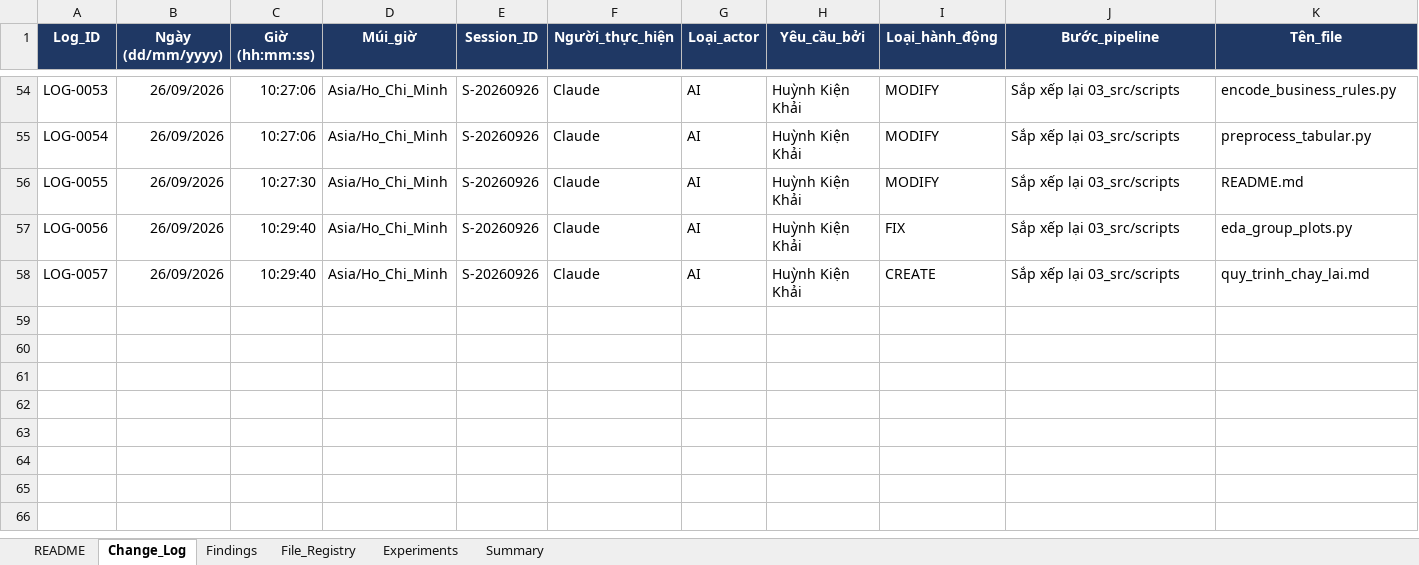
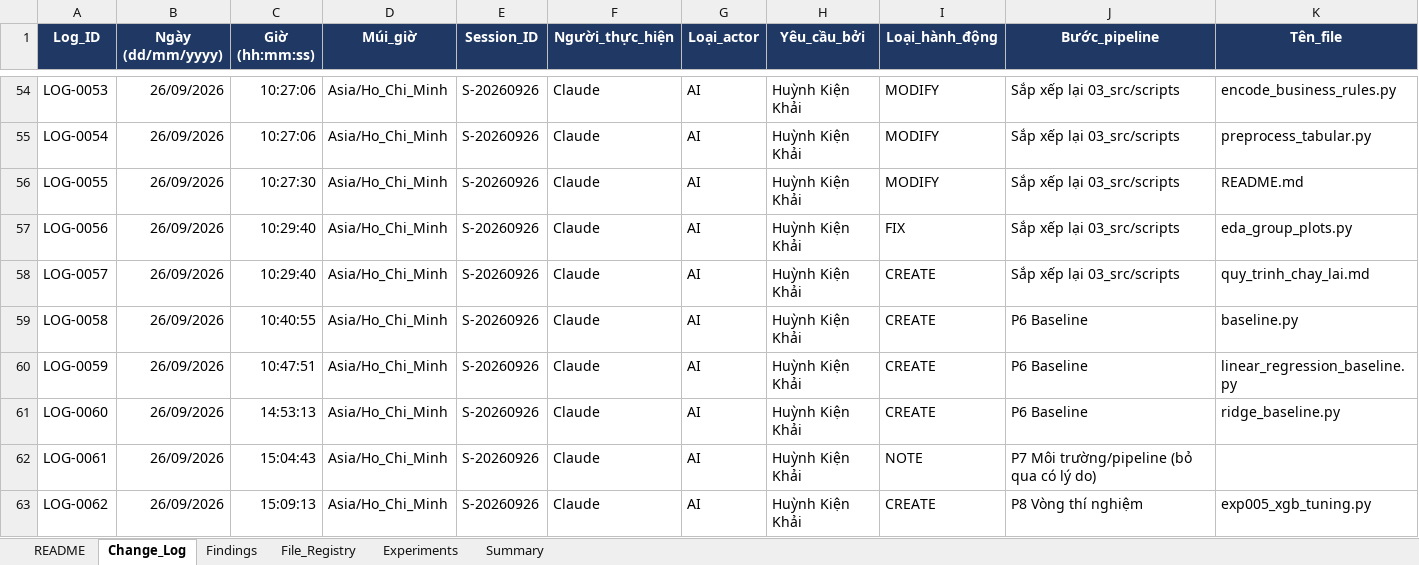
Before and after one commit to hkk4567/Deep-learning, an Excel workbook: house_price_ml/07_logs/change_log.xlsx, sheet Change_Log, drawn as a sheet; only a part is shown, gaps mark what is left out; values as stored, in another font and other column widths than the file's, no borders; charts and pictures not drawn; rows hold the shown columns only; the diff names each change by its address in the sheet, - before the commit and + after, or states it on an @@ line.

Commit message:
baseline

```diff
--- a/house_price_ml/07_logs/change_log.xlsx (sheet Change_Log)
+++ b/house_price_ml/07_logs/change_log.xlsx (sheet Change_Log)
+row 59: LOG-0058 | 26/09/2026 | 10:40:55 | Asia/Ho_Chi_Minh | S-20260926 | Claude | AI | Huỳnh Kiện Khải | CREATE | P6 Baseline | baseline.py
+row 60: LOG-0059 | 26/09/2026 | 10:47:51 | Asia/Ho_Chi_Minh | S-20260926 | Claude | AI | Huỳnh Kiện Khải | CREATE | P6 Baseline | linear_regression_baseline.py
+row 61: LOG-0060 | 26/09/2026 | 14:53:13 | Asia/Ho_Chi_Minh | S-20260926 | Claude | AI | Huỳnh Kiện Khải | CREATE | P6 Baseline | ridge_baseline.py
+row 62: LOG-0061 | 26/09/2026 | 15:04:43 | Asia/Ho_Chi_Minh | S-20260926 | Claude | AI | Huỳnh Kiện Khải | NOTE | P7 Môi trường/pipeline (bỏ qua có lý do)
+row 63: LOG-0062 | 26/09/2026 | 15:09:13 | Asia/Ho_Chi_Minh | S-20260926 | Claude | AI | Huỳnh Kiện Khải | CREATE | P8 Vòng thí nghiệm | exp005_xgb_tuning.py
```
Also changed, not shown: sheet Experiments, sheet File_Registry, sheet Summary, 10 other files.
